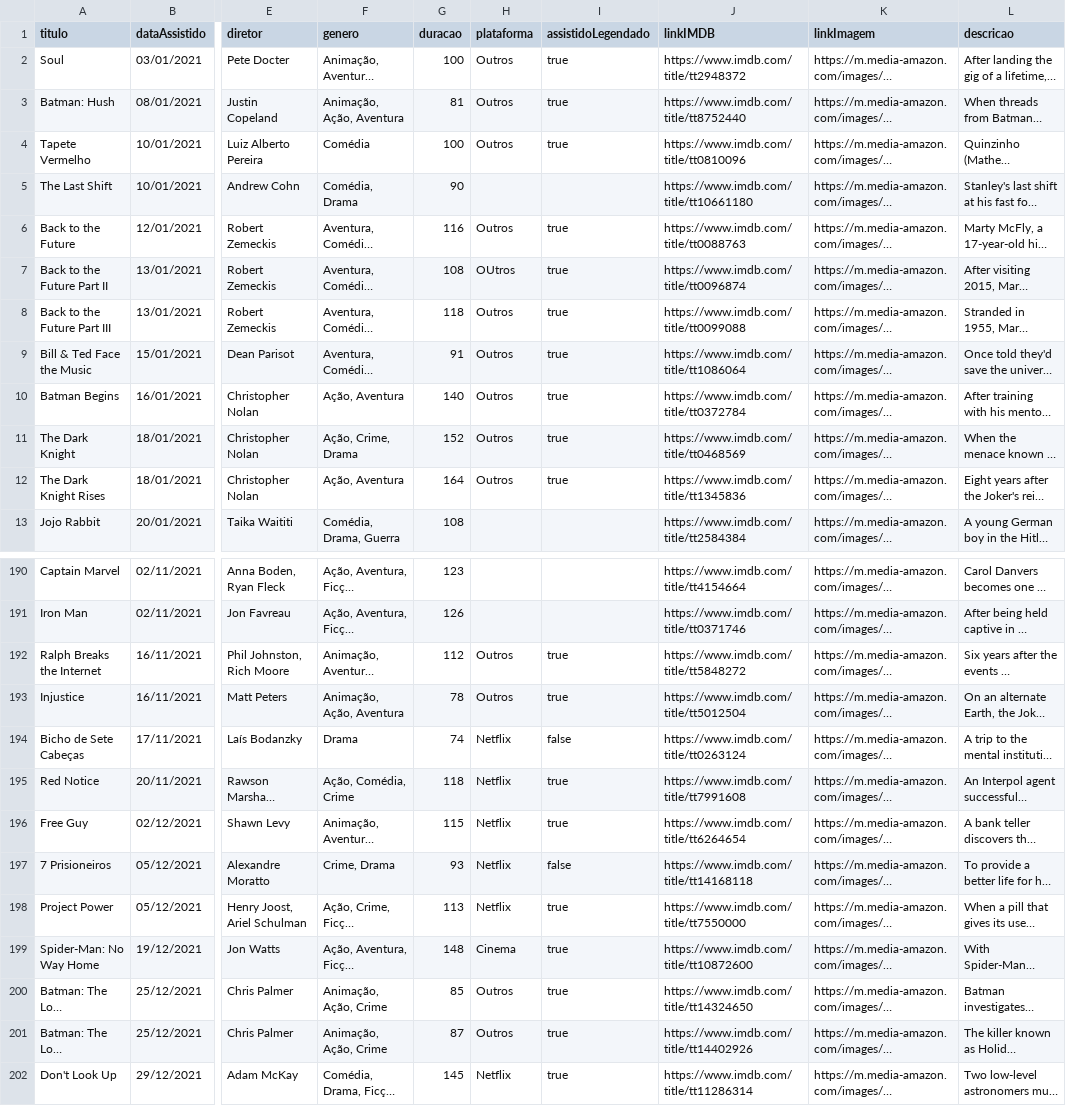
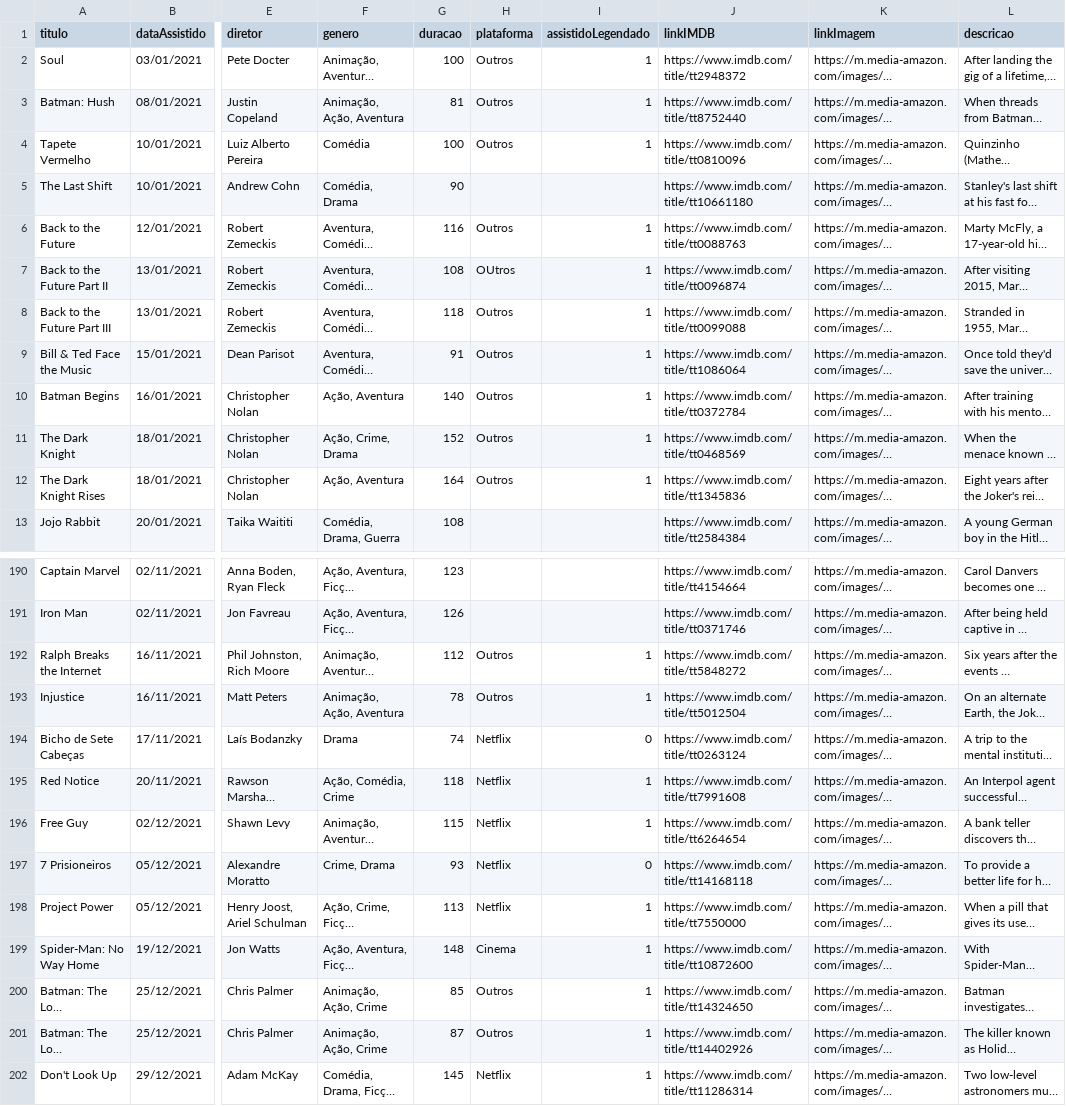
Before and after one commit to luismiguwl/api-filmes-spring-boot, a CSV file: dados/filmes-assistidos-em-2021.csv, drawn as a sheet; only a part is shown, gaps mark what is left out; long unchanged cells end in …; the diff names each change by its address in the sheet, - before the commit and + after, or states it on an @@ line.

```diff
--- a/dados/filmes-assistidos-em-2021.csv
+++ b/dados/filmes-assistidos-em-2021.csv
-I2:I4 (assistidoLegendado): true
+I2:I4 (assistidoLegendado): 1
-I6:I12 (assistidoLegendado): true
+I6:I12 (assistidoLegendado): 1
-I192:I193 (assistidoLegendado): true
+I192:I193 (assistidoLegendado): 1
-I194 (assistidoLegendado): false
+I194 (assistidoLegendado): 0
-I195:I196 (assistidoLegendado): true
+I195:I196 (assistidoLegendado): 1
-I197 (assistidoLegendado): false
+I197 (assistidoLegendado): 0
-I198:I202 (assistidoLegendado): true
+I198:I202 (assistidoLegendado): 1
```
Also changed, not shown: 2 other files.
